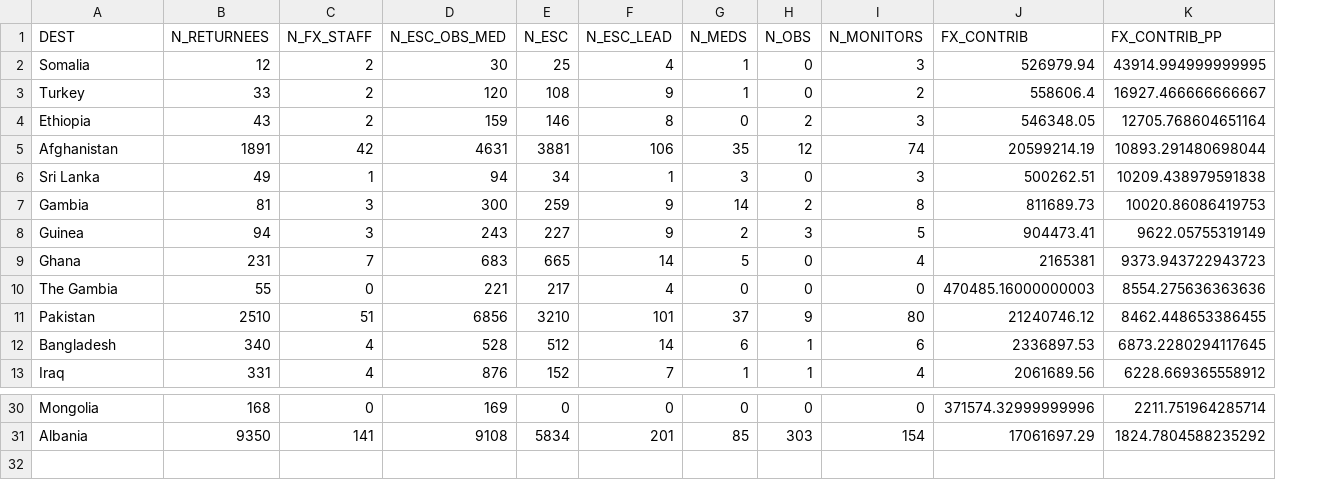
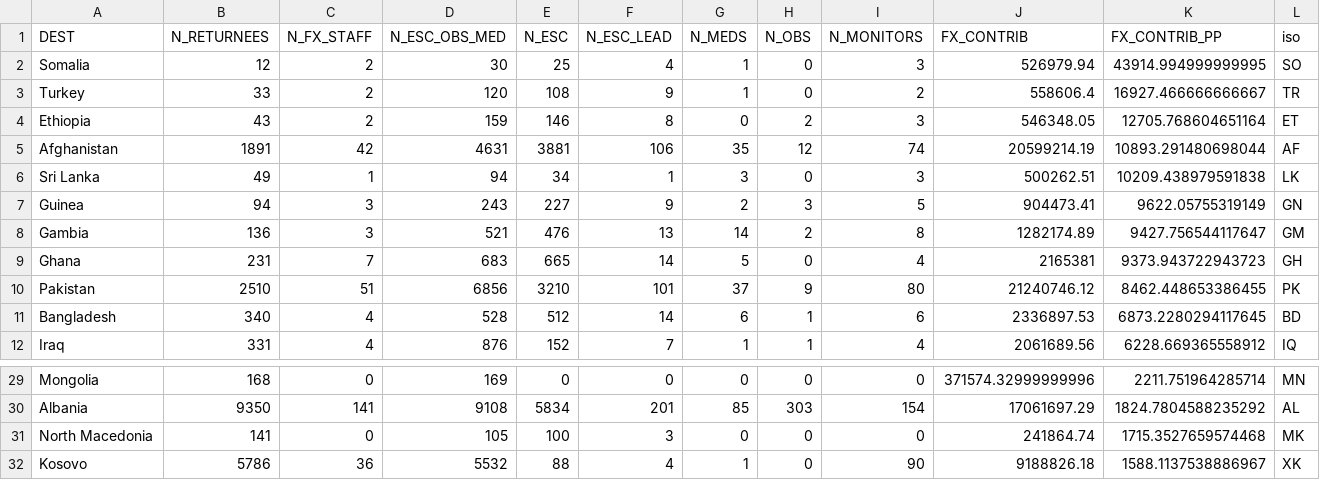
Before and after one commit to idaflik/data, a CSV file: sw/CONTRIB_PP_BY_DEST.csv, drawn as a sheet; only a part is shown, gaps mark what is left out; removed rows and columns are numbered as before the commit, all else as after; the diff names each change by its address in the sheet, - before the commit and + after, or states it on an @@ line.

Commit message:
updated data

```diff
--- a/sw/CONTRIB_PP_BY_DEST.csv
+++ b/sw/CONTRIB_PP_BY_DEST.csv
+column L (iso), rows 2-7: SO | TR | ET | AF | LK | GN; rows 9-12: GH | PK | BD | IQ; rows 29-30: MN | AL
-row 7: Gambia | 81 | 3 | 300 | 259 | 9 | 14 | 2 | 8 | 811689.73 | 10020.86086419753
+row 8: Gambia | 136 | 3 | 521 | 476 | 13 | 14 | 2 | 8 | 1282174.89 | 9427.756544117647 | GM
-row 10: The Gambia | 55 | 0 | 221 | 217 | 4 | 0 | 0 | 0 | 470485.16000000003 | 8554.275636363636
+row 31: North Macedonia | 141 | 0 | 105 | 100 | 3 | 0 | 0 | 0 | 241864.74 | 1715.3527659574468 | MK
+row 32: Kosovo | 5786 | 36 | 5532 | 88 | 4 | 1 | 0 | 90 | 9188826.18 | 1588.1137538886967 | XK
```
